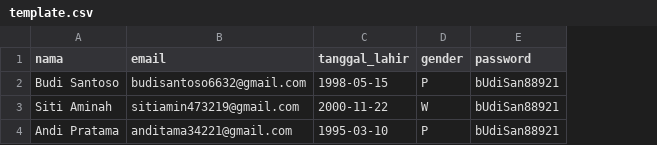
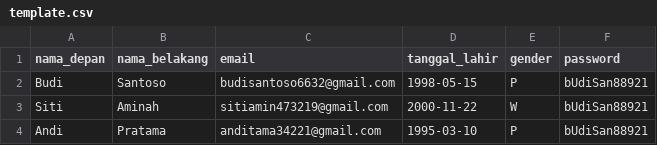
Before and after one commit to zmutclik/gema-il, a CSV file: template.csv, drawn as a sheet; removed rows and columns are numbered as before the commit, all else as after; the diff names each change by its address in the sheet, - before the commit and + after, or states it on an @@ line.

Commit message:
nama depan dan nama belakang

```diff
--- a/template.csv
+++ b/template.csv
-column A (nama), rows 2-4: Budi Santoso | Siti Aminah | Andi Pratama
+column A (nama_depan), rows 2-4: Budi | Siti | Andi
+column B (nama_belakang), rows 2-4: Santoso | Aminah | Pratama
```
Also changed, not shown: 3 other files.
